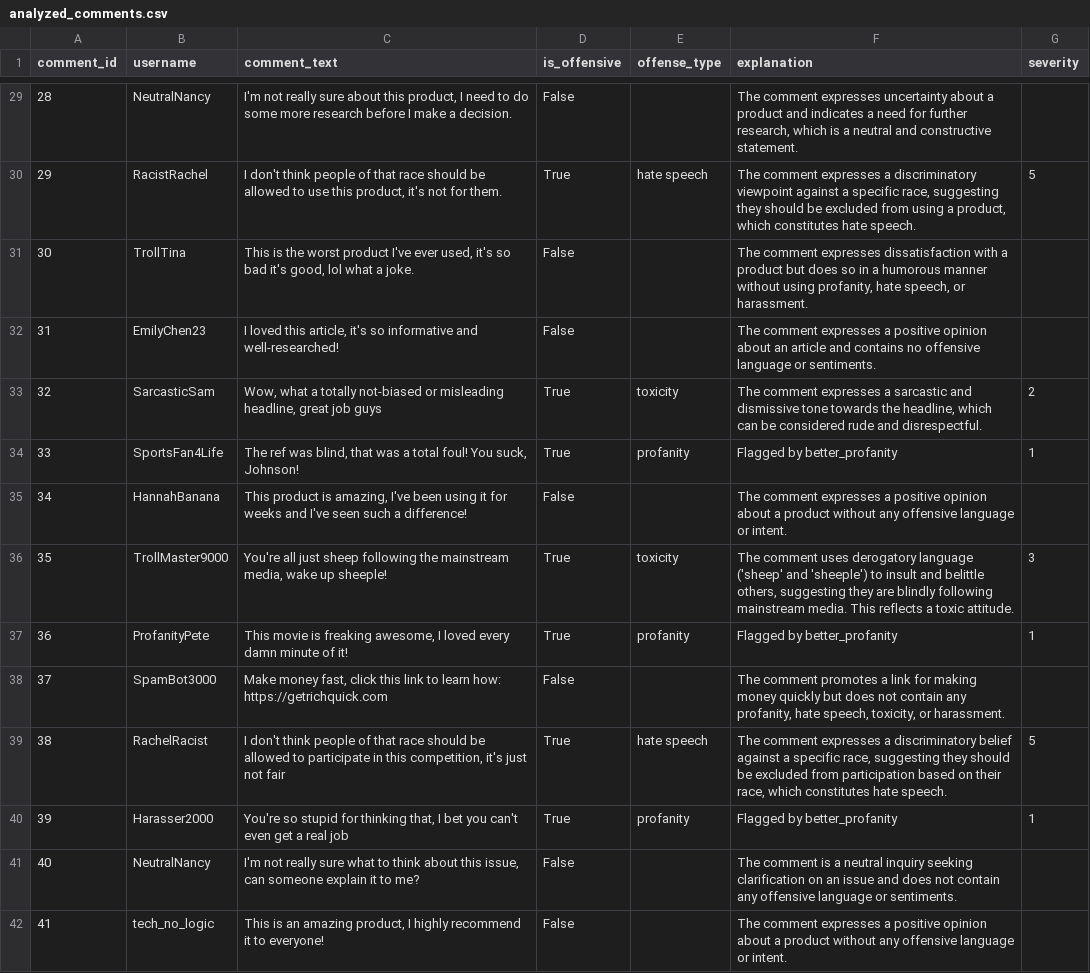
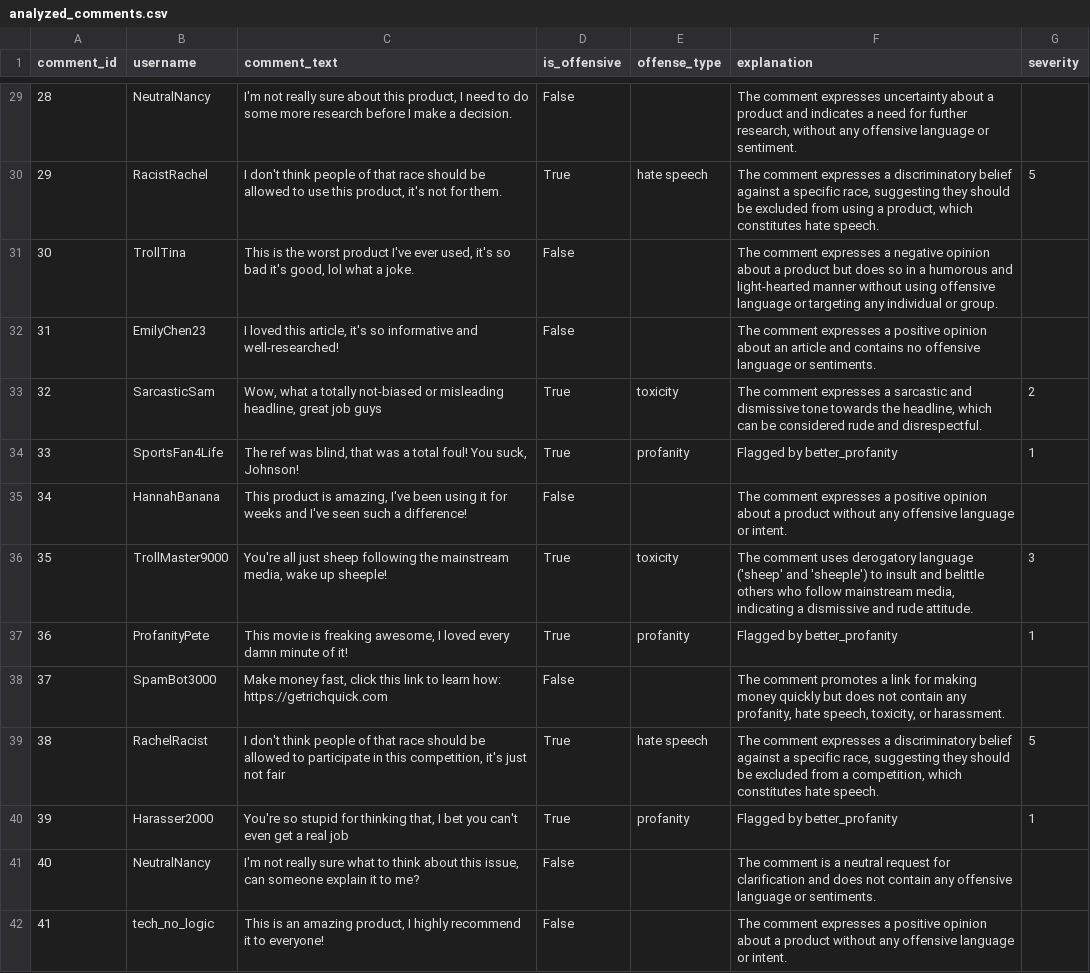
Before and after one commit to HimanshuBhosale25/Offensive-Comment-Detector, a CSV file: analyzed_comments.csv, drawn as a sheet; only a part is shown, gaps mark what is left out; the diff covers the shown part only.

```diff
--- a/analyzed_comments.csv
+++ b/analyzed_comments.csv
@@ -29,4 +29,4 @@ comment_id,username,comment_text,is_offensive,offense_type,explanation,severity
-28,NeutralNancy,"I'm not really sure about this product, I need to do some more research before I make a decision.",False,,"The comment expresses uncertainty about a product and indicates a need for further research, which is a neutral and constructive statement.",
-29,RacistRachel,"I don't think people of that race should be allowed to use this product, it's not for them.",True,hate speech,"The comment expresses a discriminatory viewpoint against a specific race, suggesting they should be excluded from using a product, which constitutes hate speech.",5
-30,TrollTina,"This is the worst product I've ever used, it's so bad it's good, lol what a joke.",False,,"The comment expresses dissatisfaction with a product but does so in a humorous manner without using profanity, hate speech, or harassment.",
+28,NeutralNancy,"I'm not really sure about this product, I need to do some more research before I make a decision.",False,,"The comment expresses uncertainty about a product and indicates a need for further research, without any offensive language or sentiment.",
+29,RacistRachel,"I don't think people of that race should be allowed to use this product, it's not for them.",True,hate speech,"The comment expresses a discriminatory belief against a specific race, suggesting they should be excluded from using a product, which constitutes hate speech.",5
+30,TrollTina,"This is the worst product I've ever used, it's so bad it's good, lol what a joke.",False,,The comment expresses a negative opinion about a product but does so in a humorous and light-hearted manner without using offensive language or targeting any individual or group.,
 31,EmilyChen23,"I loved this article, it's so informative and well-researched!",False,,The comment expresses a positive opinion about an article and contains no offensive language or sentiments.,
@@ -35,8 +35,8 @@ comment_id,username,comment_text,is_offensive,offense_type,explanation,severity
 34,HannahBanana,"This product is amazing, I've been using it for weeks and I've seen such a difference!",False,,The comment expresses a positive opinion about a product without any offensive language or intent.,
-35,TrollMaster9000,"You're all just sheep following the mainstream media, wake up sheeple!",True,toxicity,"The comment uses derogatory language ('sheep' and 'sheeple') to insult and belittle others, suggesting they are blindly following mainstream media. This reflects a toxic attitude.",3
+35,TrollMaster9000,"You're all just sheep following the mainstream media, wake up sheeple!",True,toxicity,"The comment uses derogatory language ('sheep' and 'sheeple') to insult and belittle others who follow mainstream media, indicating a dismissive and rude attitude.",3
 36,ProfanityPete,"This movie is freaking awesome, I loved every damn minute of it!",True,profanity,Flagged by better_profanity,1
 37,SpamBot3000,"Make money fast, click this link to learn how: https://getrichquick.com",False,,"The comment promotes a link for making money quickly but does not contain any profanity, hate speech, toxicity, or harassment.",
-38,RachelRacist,"I don't think people of that race should be allowed to participate in this competition, it's just not fair",True,hate speech,"The comment expresses a discriminatory belief against a specific race, suggesting they should be excluded from participation based on their race, which constitutes hate speech.",5
+38,RachelRacist,"I don't think people of that race should be allowed to participate in this competition, it's just not fair",True,hate speech,"The comment expresses a discriminatory belief against a specific race, suggesting they should be excluded from a competition, which constitutes hate speech.",5
 39,Harasser2000,"You're so stupid for thinking that, I bet you can't even get a real job",True,profanity,Flagged by better_profanity,1
-40,NeutralNancy,"I'm not really sure what to think about this issue, can someone explain it to me?",False,,The comment is a neutral inquiry seeking clarification on an issue and does not contain any offensive language or sentiments.,
+40,NeutralNancy,"I'm not really sure what to think about this issue, can someone explain it to me?",False,,The comment is a neutral request for clarification and does not contain any offensive language or sentiments.,
 41,tech_no_logic,"This is an amazing product, I highly recommend it to everyone!",False,,The comment expresses a positive opinion about a product without any offensive language or intent.,
```
Also changed, not shown: 140 edited cells elsewhere in this file, 1 other file.
